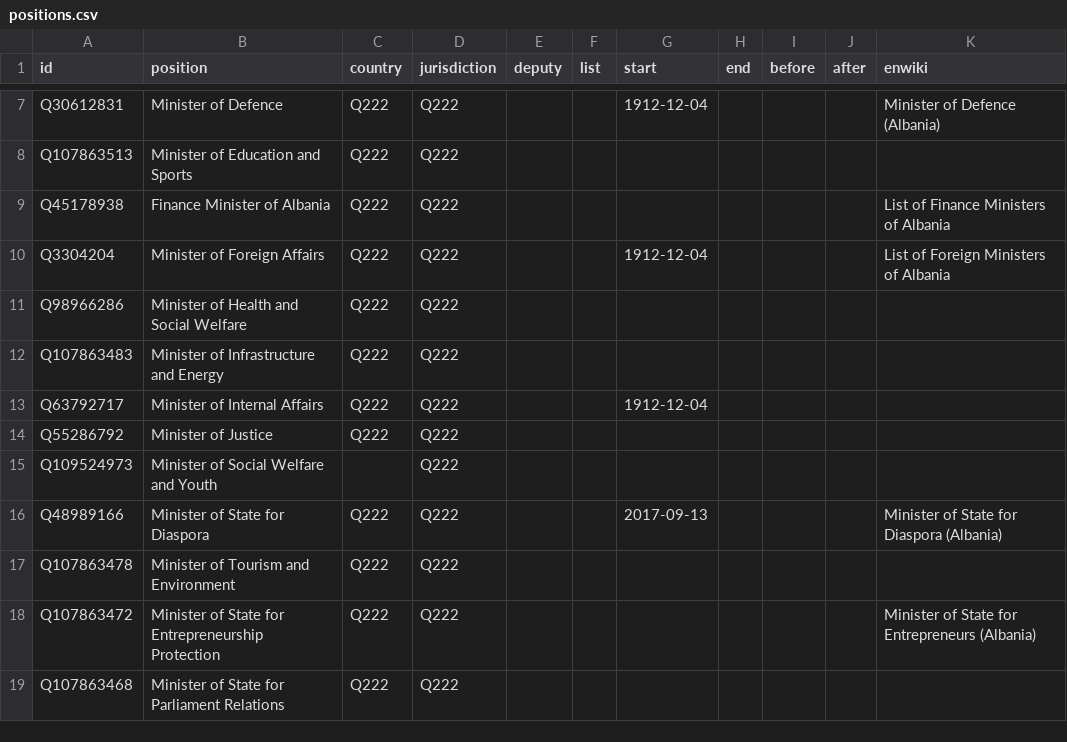
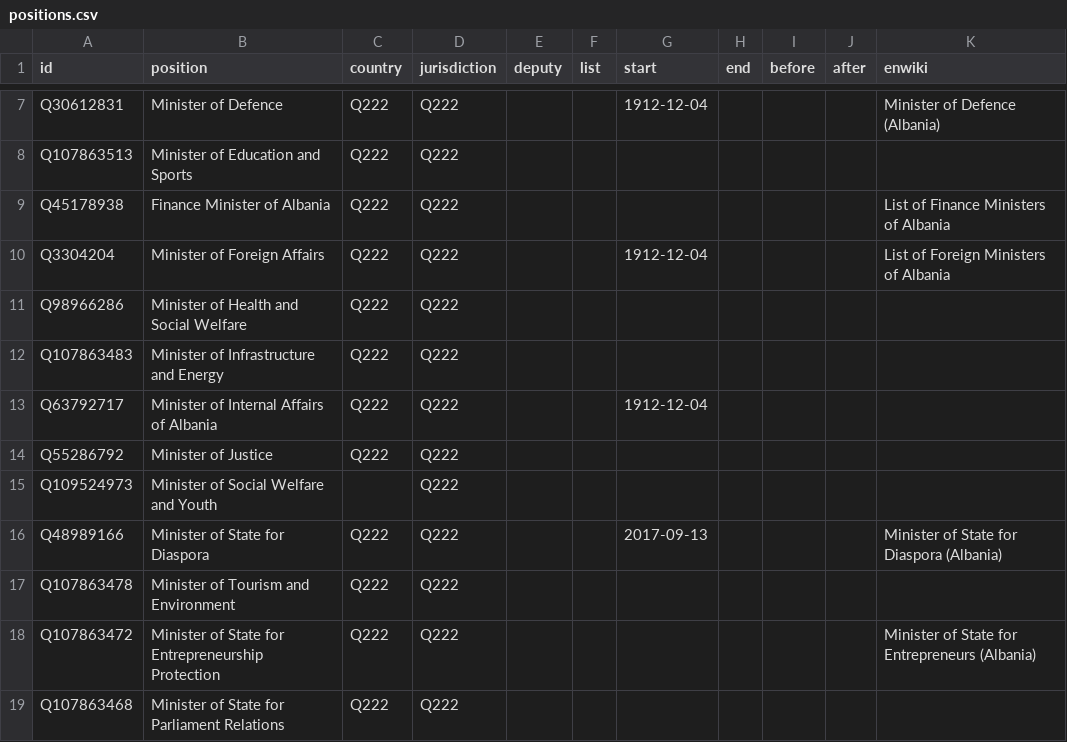
Before and after one commit to every-politician-scrapers/albania-cabinet, a CSV file: html/positions.csv, drawn as a sheet; only a part is shown, gaps mark what is left out.

```diff
--- a/html/positions.csv
+++ b/html/positions.csv
@@ -12,3 +12,3 @@ Q98966286,Minister of Health and Social Welfare,Q222,Q222,,,,,,,
 Q107863483,Minister of Infrastructure and Energy,Q222,Q222,,,,,,,
-Q63792717,Minister of Internal Affairs,Q222,Q222,,,1912-12-04,,,,
+Q63792717,Minister of Internal Affairs of Albania,Q222,Q222,,,1912-12-04,,,,
 Q55286792,Minister of Justice,Q222,Q222,,,,,,,
```
Also changed, not shown: html/holders21.csv.
